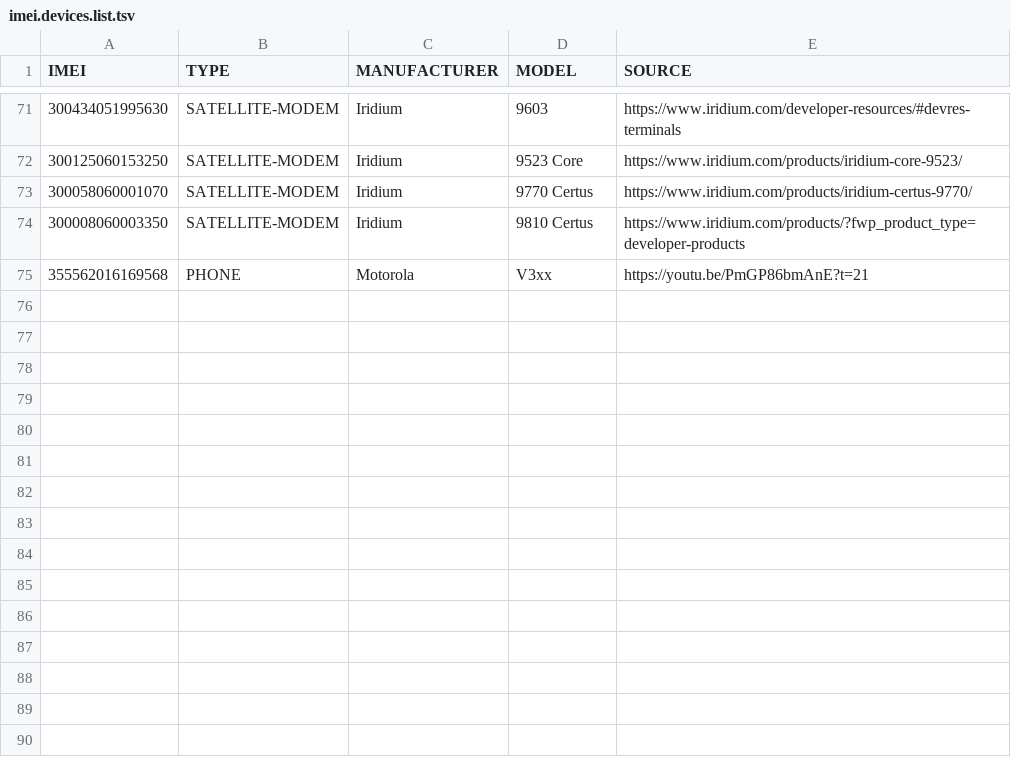
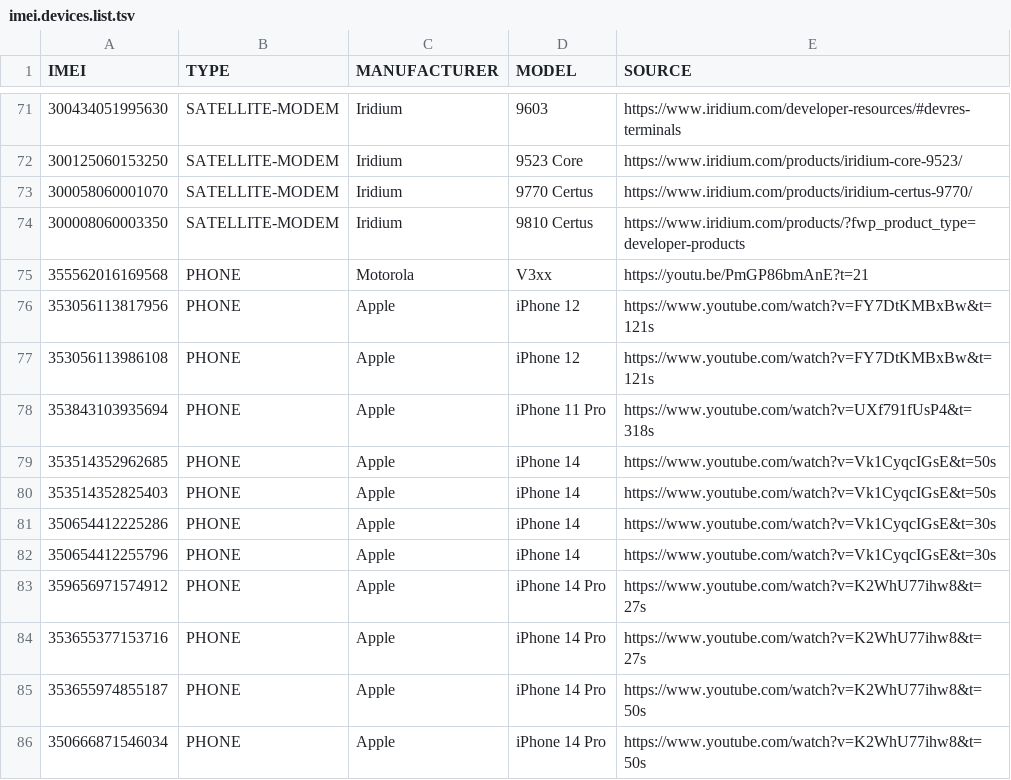
Before and after one commit to greyhat-academy/lists.d, a TSV file: imei.devices.list.tsv, drawn as a sheet; only a part is shown, gaps mark what is left out.

```diff
--- a/imei.devices.list.tsv
+++ b/imei.devices.list.tsv
@@ -75 +75,12 @@ IMEI	TYPE	MANUFACTURER	MODEL	SOURCE
 355562016169568	PHONE	Motorola	V3xx	https://youtu.be/PmGP86bmAnE?t=21
+353056113817956	PHONE	Apple	iPhone 12	https://www.youtube.com/watch?v=FY7DtKMBxBw&t=121s
+353056113986108	PHONE	Apple	iPhone 12	https://www.youtube.com/watch?v=FY7DtKMBxBw&t=121s
+353843103935694	PHONE	Apple	iPhone 11 Pro	https://www.youtube.com/watch?v=UXf791fUsP4&t=318s
+353514352962685	PHONE	Apple	iPhone 14	https://www.youtube.com/watch?v=Vk1CyqcIGsE&t=50s
+353514352825403	PHONE	Apple	iPhone 14	https://www.youtube.com/watch?v=Vk1CyqcIGsE&t=50s
+350654412225286	PHONE	Apple	iPhone 14	https://www.youtube.com/watch?v=Vk1CyqcIGsE&t=30s
+350654412255796	PHONE	Apple	iPhone 14	https://www.youtube.com/watch?v=Vk1CyqcIGsE&t=30s
+359656971574912	PHONE	Apple	iPhone 14 Pro	https://www.youtube.com/watch?v=K2WhU77ihw8&t=27s
+353655377153716	PHONE	Apple	iPhone 14 Pro	https://www.youtube.com/watch?v=K2WhU77ihw8&t=27s
+353655974855187	PHONE	Apple	iPhone 14 Pro	https://www.youtube.com/watch?v=K2WhU77ihw8&t=50s
+350666871546034	PHONE	Apple	iPhone 14 Pro	https://www.youtube.com/watch?v=K2WhU77ihw8&t=50s
```
Also changed, not shown: mac.devices.list.tsv.
